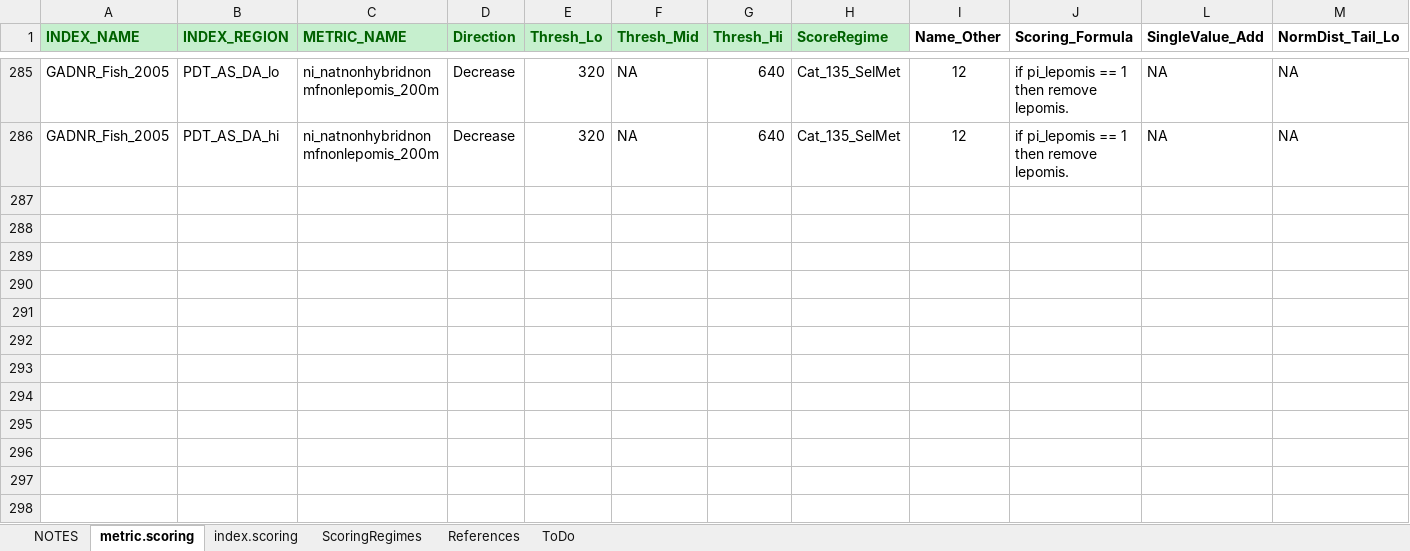
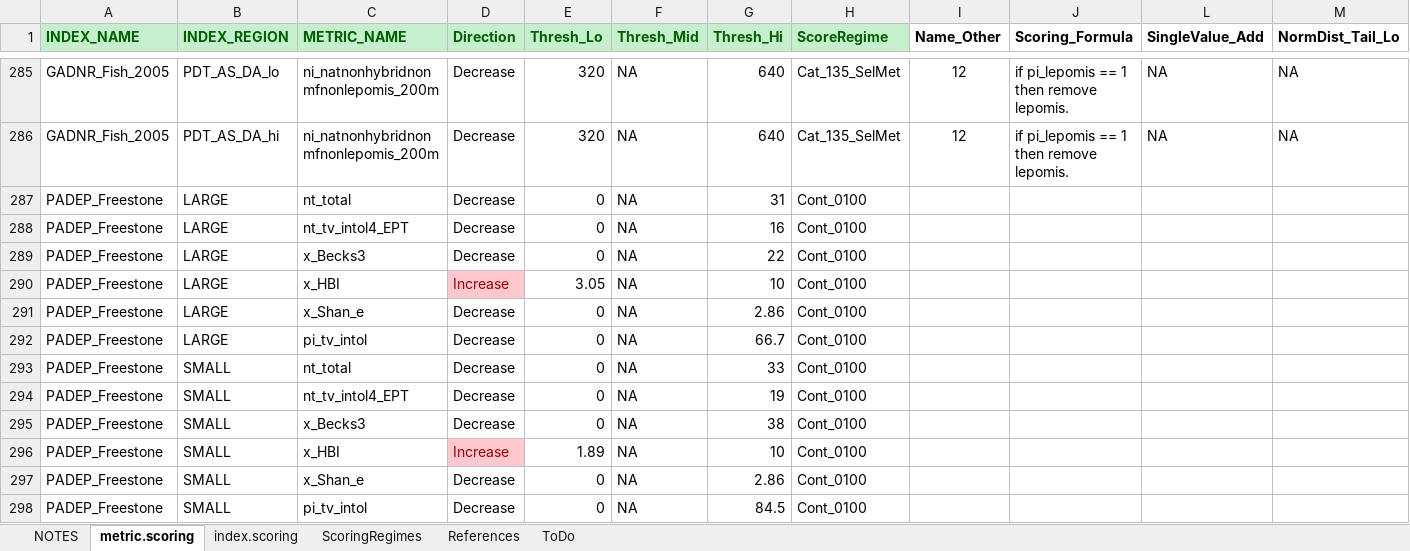
Before and after one commit to leppott/BioMonTools, an Excel workbook: inst/extdata/MetricScoring.xlsx, sheet metric.scoring, drawn as a sheet; only a part is shown, gaps mark what is left out; values as stored, in another font and other column widths than the file's, no borders; conditional formats not drawn; rows hold the shown columns only; the diff names each change by its address in the sheet, - before the commit and + after, or states it on an @@ line.

Commit message:
v0.4.0.9017
Updates for PA DEP Freestone IBI; Issue #3

```diff
--- a/inst/extdata/MetricScoring.xlsx (sheet metric.scoring)
+++ b/inst/extdata/MetricScoring.xlsx (sheet metric.scoring)
+row 287: PADEP_Freestone | LARGE | nt_total | Decrease | 0 | NA | 31 | Cont_0100
+row 288: PADEP_Freestone | LARGE | nt_tv_intol4_EPT | Decrease | 0 | NA | 16 | Cont_0100
+row 289: PADEP_Freestone | LARGE | x_Becks3 | Decrease | 0 | NA | 22 | Cont_0100
+row 290: PADEP_Freestone | LARGE | x_HBI | Increase | 3.05 | NA | 10 | Cont_0100
+row 291: PADEP_Freestone | LARGE | x_Shan_e | Decrease | 0 | NA | 2.86 | Cont_0100
+row 292: PADEP_Freestone | LARGE | pi_tv_intol | Decrease | 0 | NA | 66.7 | Cont_0100
+row 293: PADEP_Freestone | SMALL | nt_total | Decrease | 0 | NA | 33 | Cont_0100
+row 294: PADEP_Freestone | SMALL | nt_tv_intol4_EPT | Decrease | 0 | NA | 19 | Cont_0100
+row 295: PADEP_Freestone | SMALL | x_Becks3 | Decrease | 0 | NA | 38 | Cont_0100
+row 296: PADEP_Freestone | SMALL | x_HBI | Increase | 1.89 | NA | 10 | Cont_0100
+row 297: PADEP_Freestone | SMALL | x_Shan_e | Decrease | 0 | NA | 2.86 | Cont_0100
+row 298: PADEP_Freestone | SMALL | pi_tv_intol | Decrease | 0 | NA | 84.5 | Cont_0100
```
Also changed, not shown: sheet index.scoring, sheet References, inst/extdata/MetricNames.xlsx, 7 other files.
